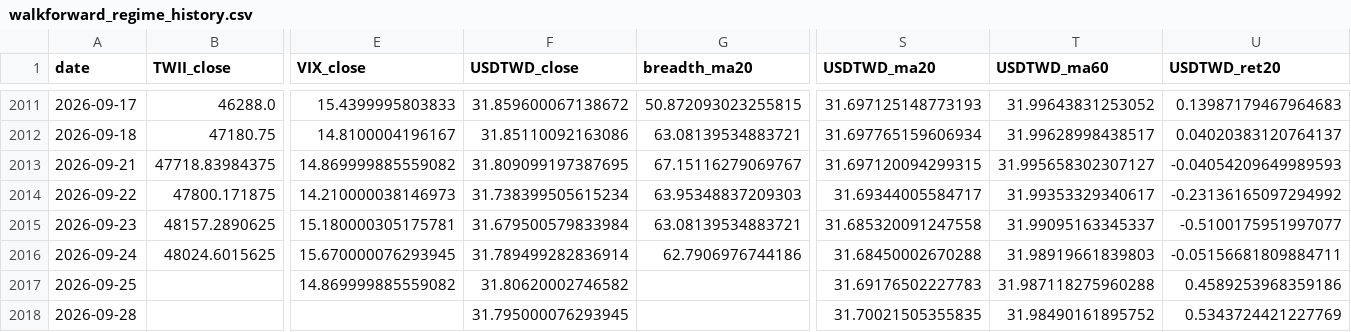
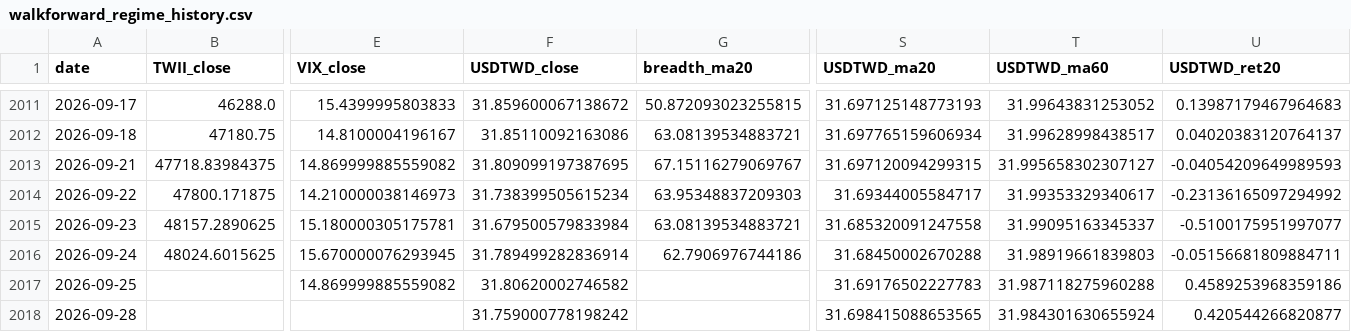
Before and after one commit to kkkunnnn/kun-stock, a CSV file: data/walkforward_regime_history.csv, drawn as a sheet; only a part is shown, gaps mark what is left out; the diff names each change by its address in the sheet, - before the commit and + after, or states it on an @@ line.

```diff
--- a/data/walkforward_regime_history.csv
+++ b/data/walkforward_regime_history.csv
-F2018 (USDTWD_close): 31.795000076293945
+F2018 (USDTWD_close): 31.759000778198242
-S2018 (USDTWD_ma20): 31.70021505355835
+S2018 (USDTWD_ma20): 31.698415088653565
-T2018 (USDTWD_ma60): 31.98490161895752
+T2018 (USDTWD_ma60): 31.984301630655924
-U2018 (USDTWD_ret20): 0.5343724421227769
+U2018 (USDTWD_ret20): 0.420544266820877
```
Also changed, not shown: data/selection_v2_false_negatives.csv, data/selection_v2_runup_buckets.csv, 7 other files.
